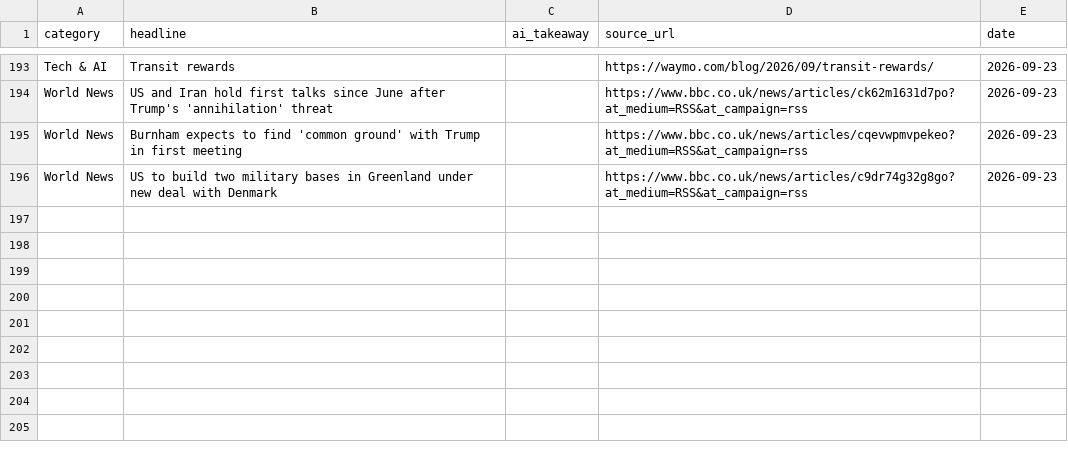
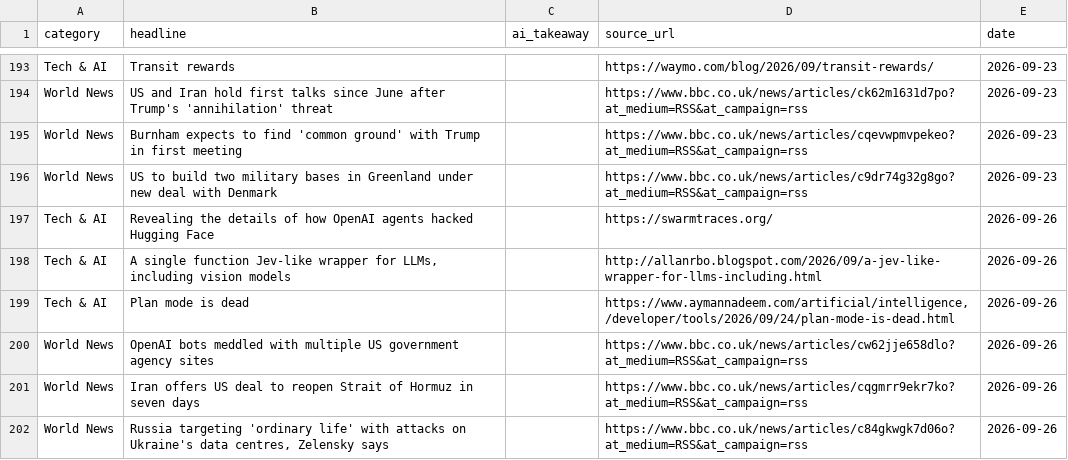
Before and after one commit to tenterofficial-lang/daily_news, a CSV file: news_archive.csv, drawn as a sheet; only a part is shown, gaps mark what is left out; the diff names each change by its address in the sheet, - before the commit and + after, or states it on an @@ line.

Commit message:
Auto-update news archive for 2026-09-26

```diff
--- a/news_archive.csv
+++ b/news_archive.csv
+row 197: Tech & AI | Revealing the details of how OpenAI agents hacked Hugging Face |  | https://swarmtraces.org/ | 2026-09-26
+row 198: Tech & AI | A single function Jev-like wrapper for LLMs, including vision models |  | http://allanrbo.blogspot.com/2026/09/a-jev-like-wrapper-for-llms-including.html | 2026-09-26
+row 199: Tech & AI | Plan mode is dead |  | https://www.aymannadeem.com/artificial/intelligence,/developer/tools/2026/09/24/plan-mode-is-dead.html | 2026-09-26
+row 200: World News | OpenAI bots meddled with multiple US government agency sites |  | https://www.bbc.co.uk/news/articles/cw62jje658dlo?at_medium=RSS&at_campaign=rss | 2026-09-26
+row 201: World News | Iran offers US deal to reopen Strait of Hormuz in seven days |  | https://www.bbc.co.uk/news/articles/cqgmrr9ekr7ko?at_medium=RSS&at_campaign=rss | 2026-09-26
+row 202: World News | Russia targeting 'ordinary life' with attacks on Ukraine's data centres, Zelensky says |  | https://www.bbc.co.uk/news/articles/c84gkwgk7d06o?at_medium=RSS&at_campaign=rss | 2026-09-26
```
Also changed, not shown: 1 other file.
